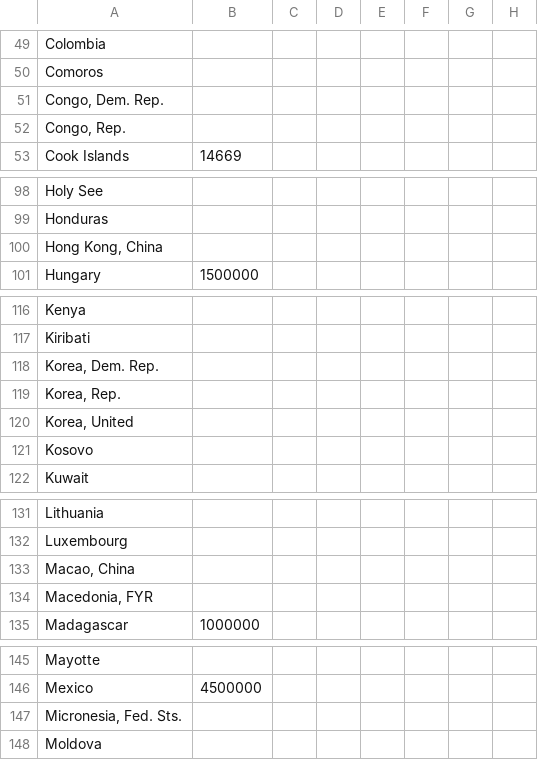
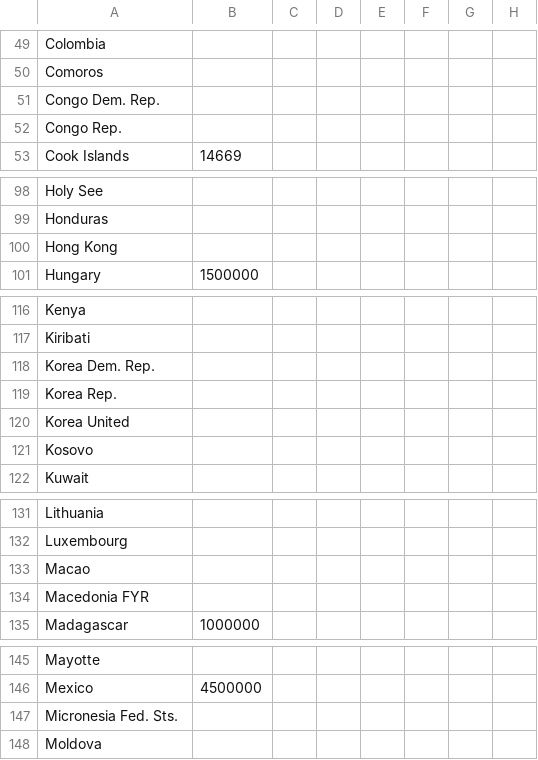
Before and after one commit to robsilv/Graph3D.js, a CSV file: deploy/files/data/Population.csv, drawn as a sheet; only a part is shown, gaps mark what is left out; the diff covers the shown part only; the diff names each change by its address in the sheet, - before the commit and + after, or states it on an @@ line.

Commit message:
* loading and events utils added * DataModel.js uses TextLoader to load csv files

```diff
--- a/deploy/files/data/Population.csv
+++ b/deploy/files/data/Population.csv
-A51: Congo, Dem. Rep.
+A51: Congo Dem. Rep.
-A52: Congo, Rep.
+A52: Congo Rep.
-A100: Hong Kong, China
+A100: Hong Kong
-A118: Korea, Dem. Rep.
+A118: Korea Dem. Rep.
-A119: Korea, Rep.
+A119: Korea Rep.
-A120: Korea, United
+A120: Korea United
-A133: Macao, China
+A133: Macao
-A134: Macedonia, FYR
+A134: Macedonia FYR
-A147: Micronesia, Fed. Sts.
+A147: Micronesia Fed. Sts.
```
Also changed, not shown: 1 edited cell elsewhere in this file, 9 other files.
